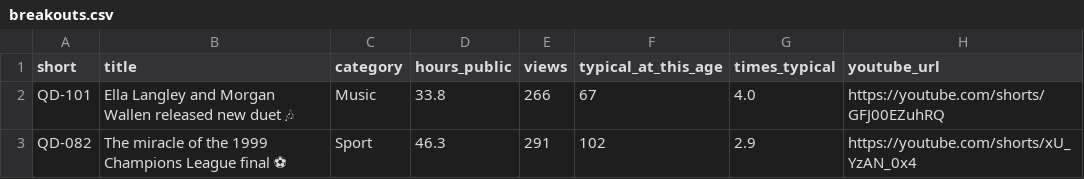
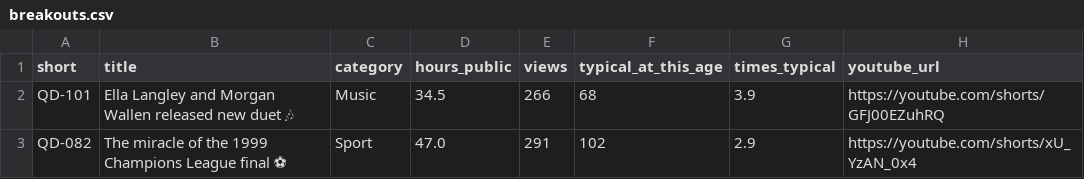
Before and after one commit to quickplay-studio/quickplay-autopilot, a CSV file: analytics/breakouts.csv, drawn as a sheet.

```diff
--- a/analytics/breakouts.csv
+++ b/analytics/breakouts.csv
@@ -1,3 +1,3 @@
 short,title,category,hours_public,views,typical_at_this_age,times_typical,youtube_url
-QD-101,Ella Langley and Morgan Wallen released new duet 🎶,Music,33.8,266,67,4.0,https://youtube.com/shorts/GFJ00EZuhRQ
-QD-082,The miracle of the 1999 Champions League final ⚽,Sport,46.3,291,102,2.9,https://youtube.com/shorts/xU_YzAN_0x4
+QD-101,Ella Langley and Morgan Wallen released new duet 🎶,Music,34.5,266,68,3.9,https://youtube.com/shorts/GFJ00EZuhRQ
+QD-082,The miracle of the 1999 Champions League final ⚽,Sport,47.0,291,102,2.9,https://youtube.com/shorts/xU_YzAN_0x4
```
Also changed, not shown: analytics/decisions.csv, analytics/drivers.csv, 29 other files.
